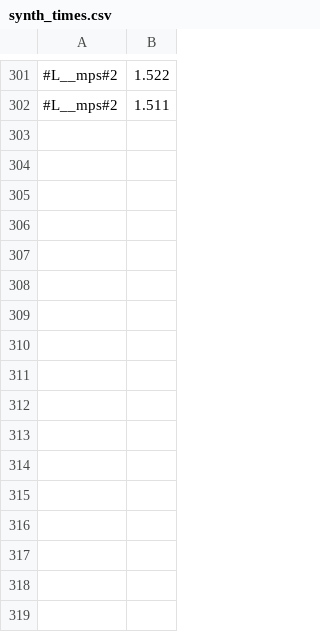
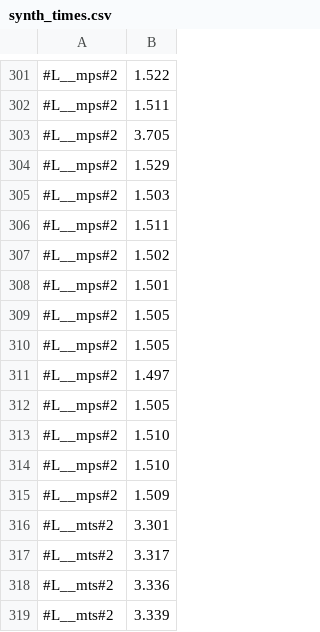
Before and after one commit to victornicolet/parsynt, a CSV file: synth_times.csv, drawn as a sheet; only a part is shown, gaps mark what is left out; the diff names each change by its address in the sheet, - before the commit and + after, or states it on an @@ line.

```diff
--- a/synth_times.csv
+++ b/synth_times.csv
+row 303: #L__mps#2 | 3.705
+row 304: #L__mps#2 | 1.529
+row 305: #L__mps#2 | 1.503
+row 306: #L__mps#2 | 1.511
+row 307: #L__mps#2 | 1.502
+row 308: #L__mps#2 | 1.501
+row 309: #L__mps#2 | 1.505
+row 310: #L__mps#2 | 1.505
+row 311: #L__mps#2 | 1.497
+row 312: #L__mps#2 | 1.505
+row 313: #L__mps#2 | 1.510
+row 314: #L__mps#2 | 1.510
+row 315: #L__mps#2 | 1.509
+row 316: #L__mts#2 | 3.301
+row 317: #L__mts#2 | 3.317
+row 318: #L__mts#2 | 3.336
+row 319: #L__mts#2 | 3.339
```
Also changed, not shown: 3 other files.
